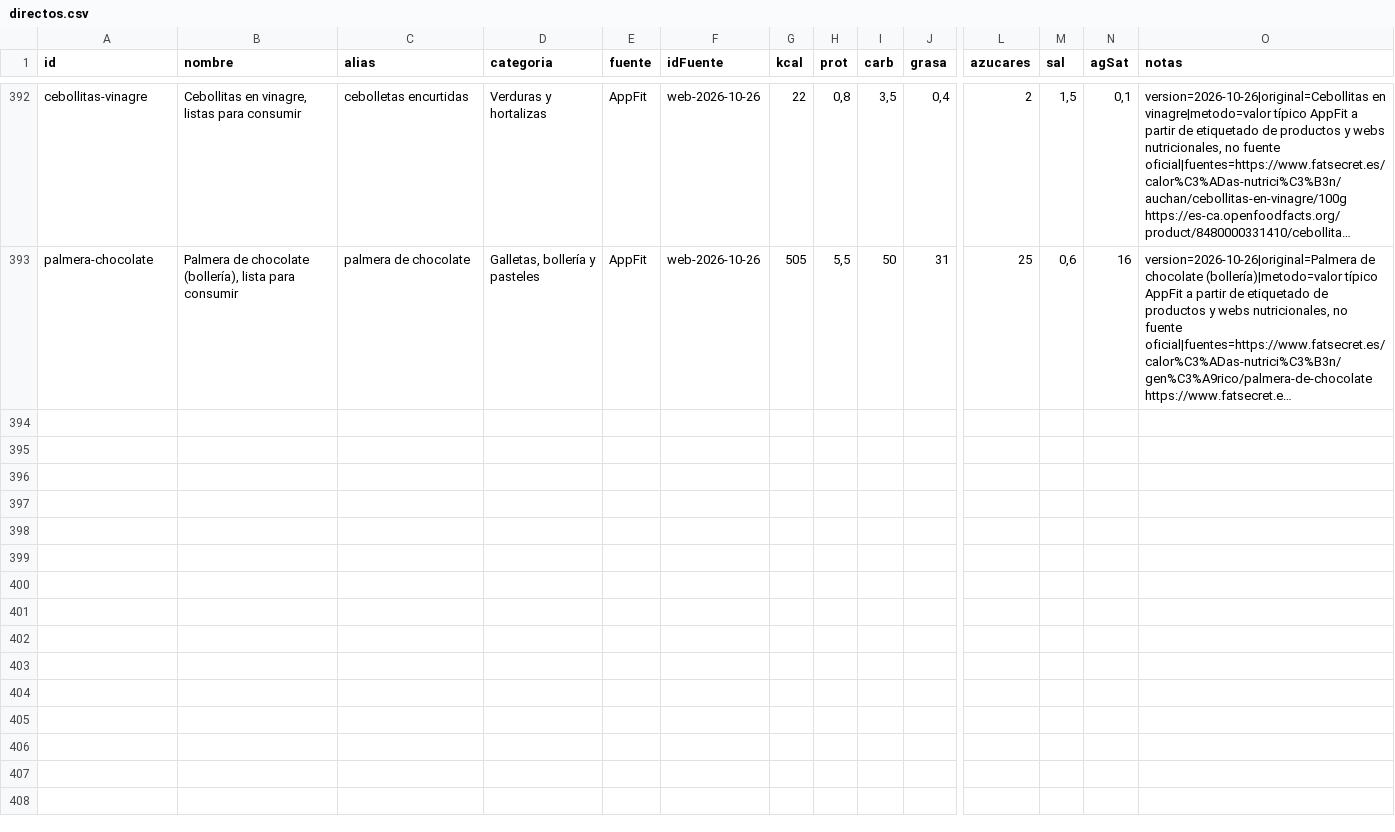
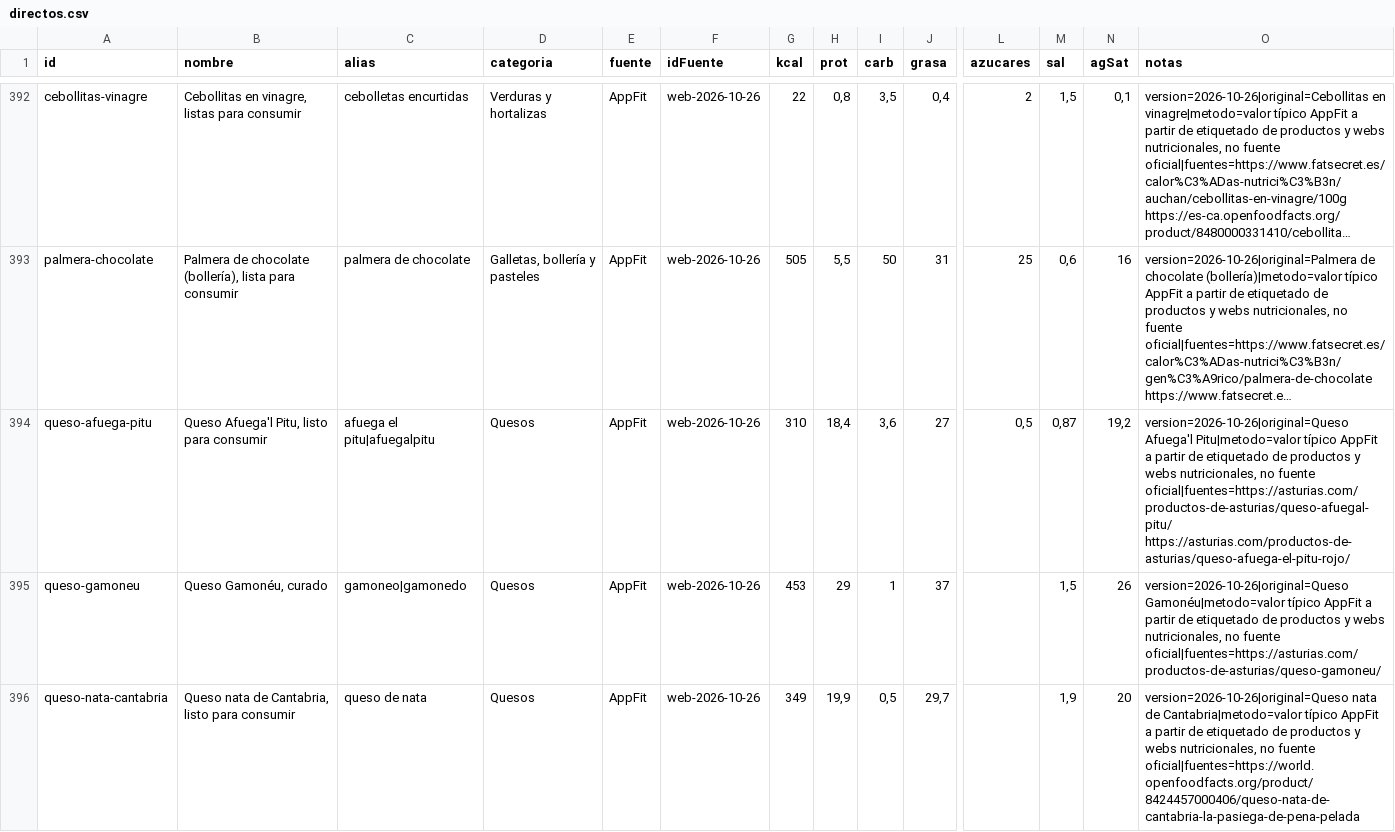
Before and after one commit to vtinezdev/appfit, a CSV file: scripts/catalogo/tipicos/directos.csv, drawn as a sheet; only a part is shown, gaps mark what is left out; long unchanged cells end in …; rows hold the shown columns only; the diff covers the shown part only; the diff names each change by its address in the sheet, - before the commit and + after, or states it on an @@ line.

```diff
--- a/scripts/catalogo/tipicos/directos.csv
+++ b/scripts/catalogo/tipicos/directos.csv
+row 394: queso-afuega-pitu | Queso Afuega'l Pitu, listo para consumir | afuega el pitu|afuegalpitu | Quesos | AppFit | web-2026-10-26 | 310 | 18,4 | 3,6 | 27 | 0,5 | 0,87 | 19,2 | version=2026-10-26|original=Queso Afuega'l Pitu|metodo=valor típico AppFit a partir de etiquetado de productos y webs nutricionales, no fuente oficial|fuentes=https://asturias.com/productos-de-asturias/queso-afuegal-pitu/ https://asturias.com/productos-de-asturias/queso-afuega-el-pitu-rojo/
+row 395: queso-gamoneu | Queso Gamonéu, curado | gamoneo|gamonedo | Quesos | AppFit | web-2026-10-26 | 453 | 29 | 1 | 37 |  | 1,5 | 26 | version=2026-10-26|original=Queso Gamonéu|metodo=valor típico AppFit a partir de etiquetado de productos y webs nutricionales, no fuente oficial|fuentes=https://asturias.com/productos-de-asturias/queso-gamoneu/
+row 396: queso-nata-cantabria | Queso nata de Cantabria, listo para consumir | queso de nata | Quesos | AppFit | web-2026-10-26 | 349 | 19,9 | 0,5 | 29,7 |  | 1,9 | 20 | version=2026-10-26|original=Queso nata de Cantabria|metodo=valor típico AppFit a partir de etiquetado de productos y webs nutricionales, no fuente oficial|fuentes=https://world.openfoodfacts.org/product/8424457000406/queso-nata-de-cantabria-la-pasiega-de-pena-pelada
```
Also changed, not shown: 6 added rows elsewhere in this file, scripts/catalogo/informes/tipicos-sueltos-2026-10-26.csv, 5 other files.
